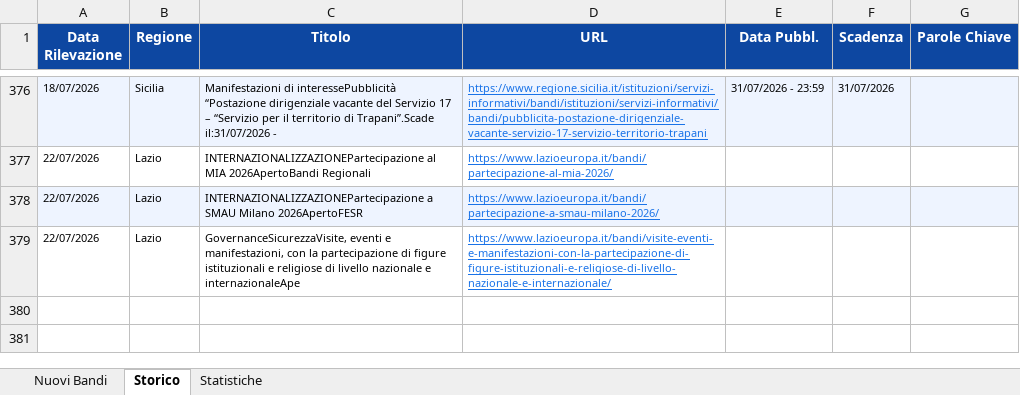
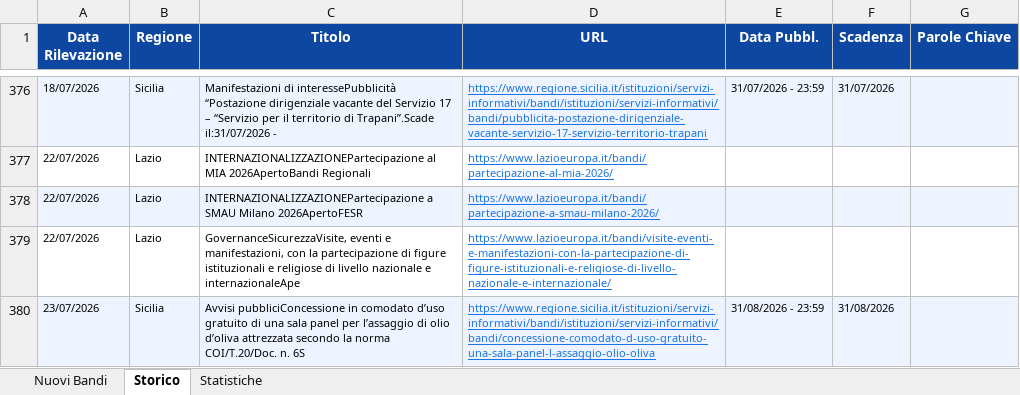
Before and after one commit to cdalvise/bandi-monitor, an Excel workbook: data/bandi_export.xlsx, sheet Storico, drawn as a sheet; only a part is shown, gaps mark what is left out; values as stored, in another font and other column widths than the file's, no borders; the diff names each change by its address in the sheet, - before the commit and + after, or states it on an @@ line.

```diff
--- a/data/bandi_export.xlsx (sheet Storico)
+++ b/data/bandi_export.xlsx (sheet Storico)
+row 380: 23/07/2026 | Sicilia | Avvisi pubbliciConcessione in comodato d’uso gratuito di una sala panel per l’assaggio di olio d’oliva attrezzata secondo la norma COI/T.20/Doc. n. 6S | https://www.regione.sicilia.it/istituzioni/servizi-informativi/bandi/istituzioni/servizi-informativi/bandi/concessione-comodato-d-uso-gratuito-una-sala-panel-l-assaggio-olio-oliva | 31/08/2026 - 23:59 | 31/08/2026
```
Also changed, not shown: sheet Nuovi Bandi, sheet Statistiche, 1 other file.
